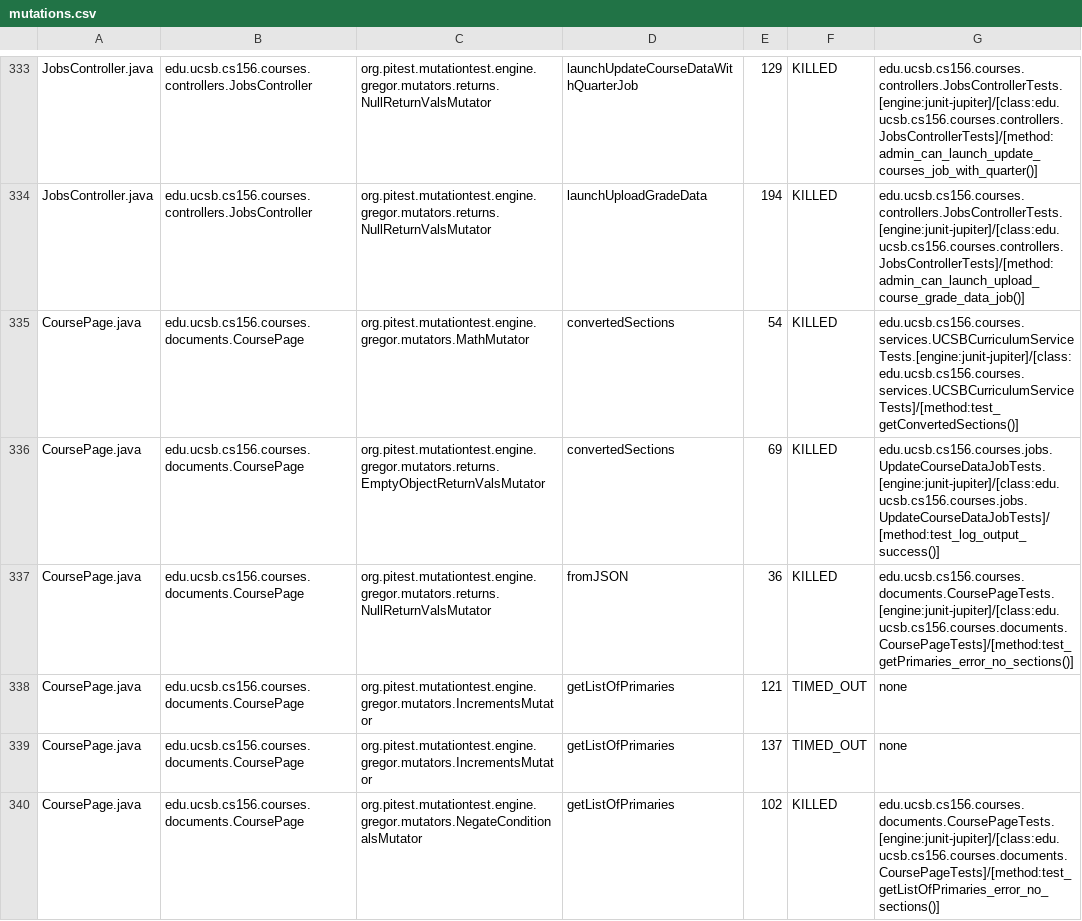
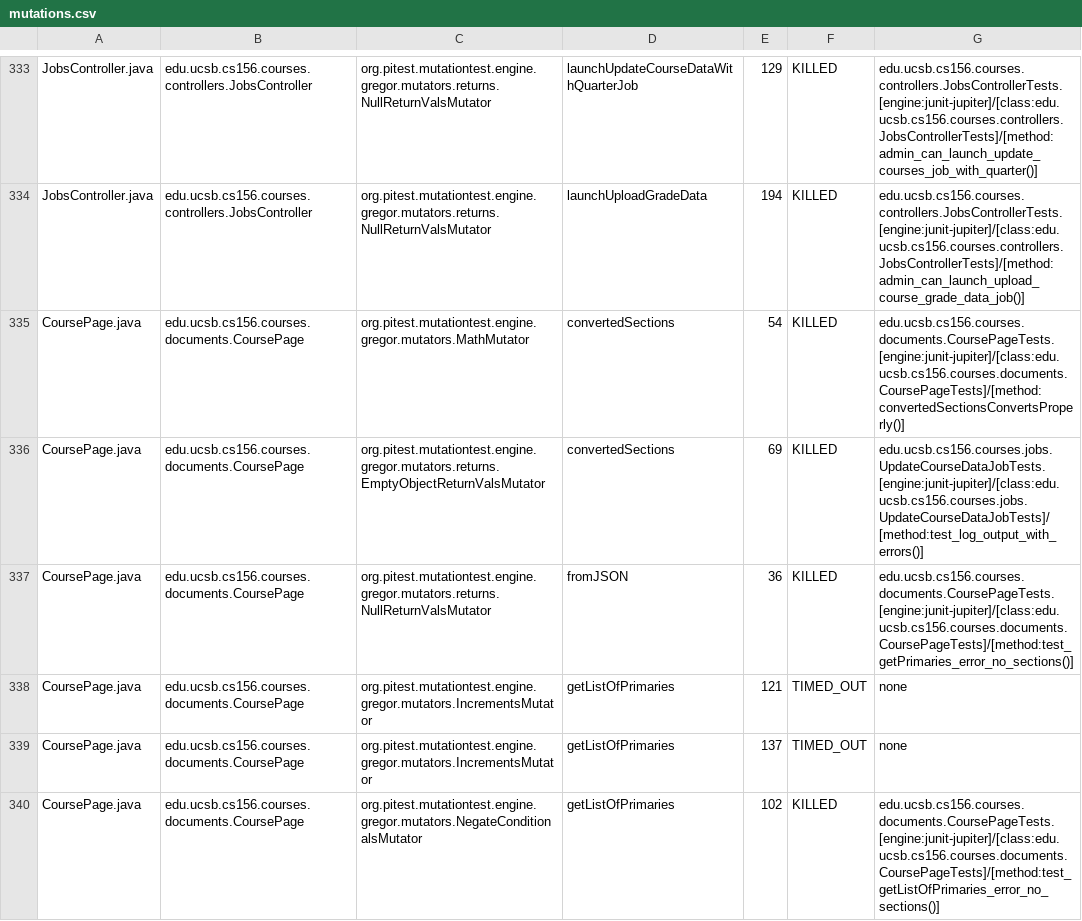
Before and after one commit to ucsb-cs156-s26/proj-courses-s26-02, a CSV file: prs/45/pitest/mutations.csv, drawn as a sheet; only a part is shown, gaps mark what is left out; the diff covers the shown part only.

Commit message:
Deploying to gh-pages from @ ucsb-cs156-s26/proj-courses-s26-02@cc4c7a5f0bee4ecc4fa99b8bd6f29987e7abdcc9 🚀

```diff
--- a/prs/45/pitest/mutations.csv
+++ b/prs/45/pitest/mutations.csv
@@ -334,4 +334,4 @@ JobsController.java,edu.ucsb.cs156.courses.controllers.JobsController,org.pitest
 JobsController.java,edu.ucsb.cs156.courses.controllers.JobsController,org.pitest.mutationtest.engine.gregor.mutators.returns.NullReturnValsMutator,launchUploadGradeData,194,KILLED,edu.ucsb.cs156.courses.controllers.JobsControllerTests.[engine:junit-jupiter]/[class:edu.ucsb.cs156.courses.controllers.JobsControllerTests]/[method:admin_can_launch_upload_course_grade_data_job()]
-CoursePage.java,edu.ucsb.cs156.courses.documents.CoursePage,org.pitest.mutationtest.engine.gregor.mutators.MathMutator,convertedSections,54,KILLED,edu.ucsb.cs156.courses.services.UCSBCurriculumServiceTests.[engine:junit-jupiter]/[class:edu.ucsb.cs156.courses.services.UCSBCurriculumServiceTests]/[method:test_getConvertedSections()]
-CoursePage.java,edu.ucsb.cs156.courses.documents.CoursePage,org.pitest.mutationtest.engine.gregor.mutators.returns.EmptyObjectReturnValsMutator,convertedSections,69,KILLED,edu.ucsb.cs156.courses.jobs.UpdateCourseDataJobTests.[engine:junit-jupiter]/[class:edu.ucsb.cs156.courses.jobs.UpdateCourseDataJobTests]/[method:test_log_output_success()]
+CoursePage.java,edu.ucsb.cs156.courses.documents.CoursePage,org.pitest.mutationtest.engine.gregor.mutators.MathMutator,convertedSections,54,KILLED,edu.ucsb.cs156.courses.documents.CoursePageTests.[engine:junit-jupiter]/[class:edu.ucsb.cs156.courses.documents.CoursePageTests]/[method:convertedSectionsConvertsProperly()]
+CoursePage.java,edu.ucsb.cs156.courses.documents.CoursePage,org.pitest.mutationtest.engine.gregor.mutators.returns.EmptyObjectReturnValsMutator,convertedSections,69,KILLED,edu.ucsb.cs156.courses.jobs.UpdateCourseDataJobTests.[engine:junit-jupiter]/[class:edu.ucsb.cs156.courses.jobs.UpdateCourseDataJobTests]/[method:test_log_output_with_errors()]
 CoursePage.java,edu.ucsb.cs156.courses.documents.CoursePage,org.pitest.mutationtest.engine.gregor.mutators.returns.NullReturnValsMutator,fromJSON,36,KILLED,edu.ucsb.cs156.courses.documents.CoursePageTests.[engine:junit-jupiter]/[class:edu.ucsb.cs156.courses.documents.CoursePageTests]/[method:test_getPrimaries_error_no_sections()]
```
Also changed, not shown: 79 edited cells elsewhere in this file, 53 other files.
